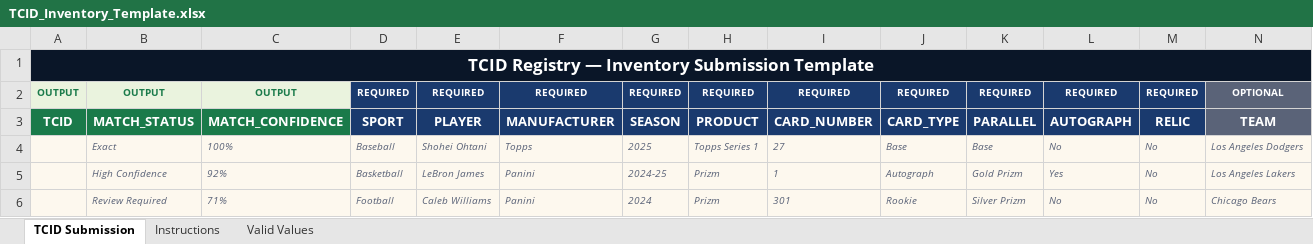
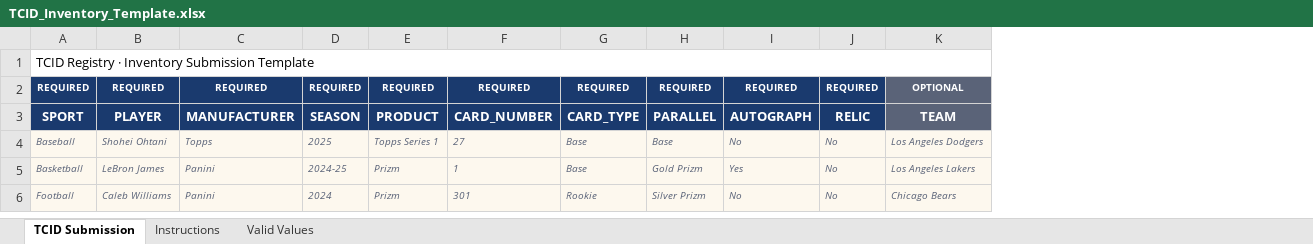
Before and after one commit to joeliebetrau-del/tcid-site, an Excel workbook: TCID_Inventory_Template.xlsx, sheet TCID Submission, drawn as a sheet; only a part is shown; values as stored, in another font and other column widths than the file's, no borders; removed rows and columns are numbered as before the commit, all else as after; the diff names each change by its address in the sheet, - before the commit and + after, or states it on an @@ line.

```diff
--- a/TCID_Inventory_Template.xlsx (sheet TCID Submission)
+++ b/TCID_Inventory_Template.xlsx (sheet TCID Submission)
-column A, rows 1-3: TCID Registry — Inventory Submission Template | OUTPUT | TCID
-column B, rows 2-6: OUTPUT | MATCH_STATUS | Exact | High Confidence | Review Required
-column C, rows 2-6: OUTPUT | MATCH_CONFIDENCE | 100% | 92% | 71%
-A1: (empty)
+A1: TCID Registry · Inventory Submission Template
+A1:M1 merged
-G5: Autograph
+G5: Base
```
Also changed, not shown: sheet Instructions, sheet Valid Values.
